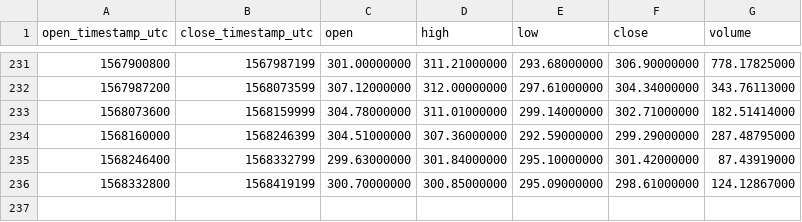
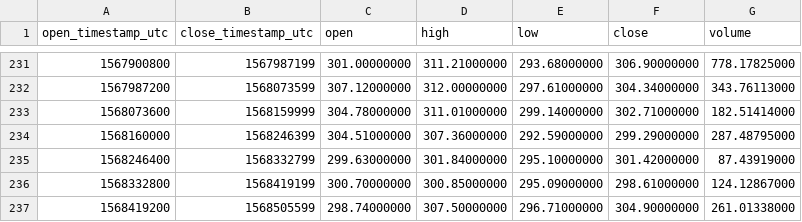
Before and after one commit to cryptobigbro/binance-BCHABCTUSD, a CSV file: binance-BCHABCTUSD-1d.csv, drawn as a sheet; only a part is shown, gaps mark what is left out; the diff names each change by its address in the sheet, - before the commit and + after, or states it on an @@ line.

```diff
--- a/binance-BCHABCTUSD-1d.csv
+++ b/binance-BCHABCTUSD-1d.csv
+row 237: 1568419200 | 1568505599 | 298.74000000 | 307.50000000 | 296.71000000 | 304.90000000 | 261.01338000
```
Also changed, not shown: binance-BCHABCTUSD-1h.csv.
